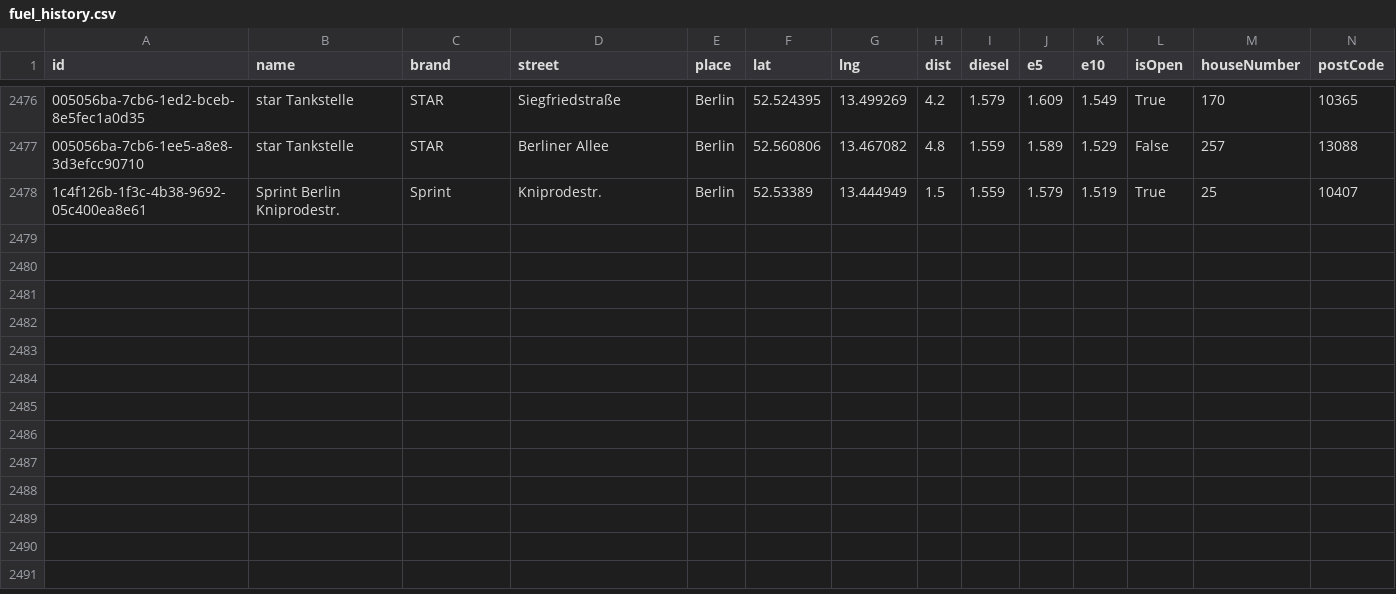
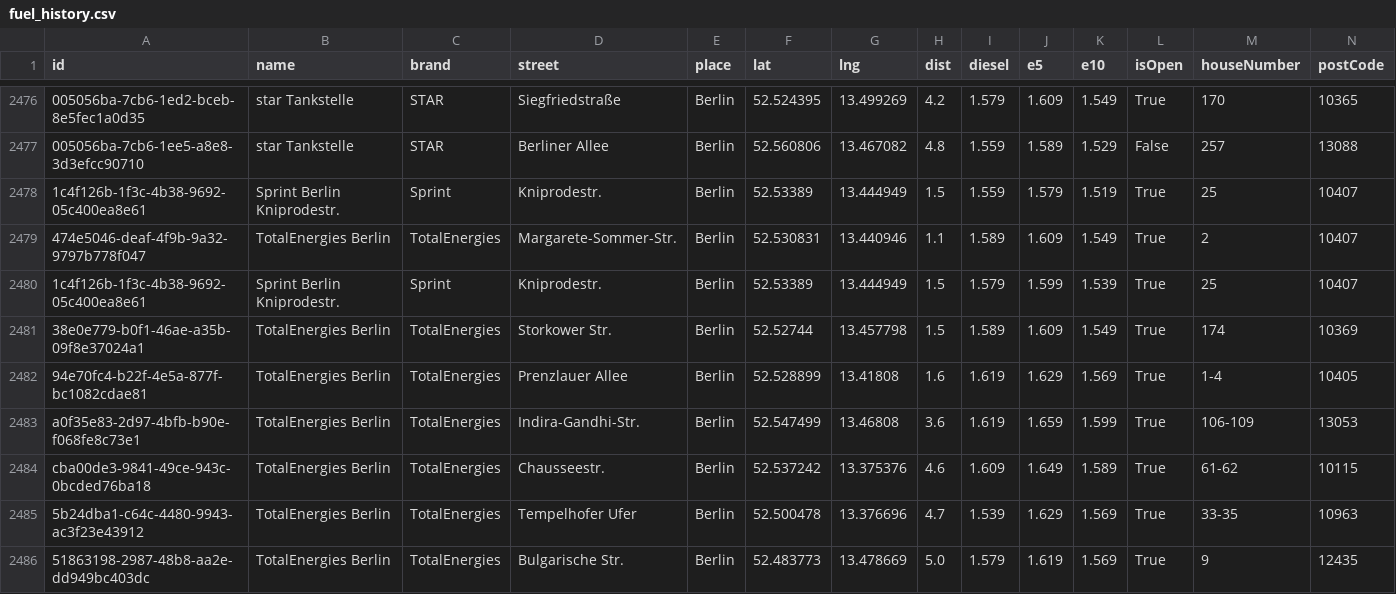
Before and after one commit to vineethmadambi/fuel-tracker, a CSV file: fuel_history.csv, drawn as a sheet; only a part is shown, gaps mark what is left out; rows hold the shown columns only; the diff names each change by its address in the sheet, - before the commit and + after, or states it on an @@ line.

```diff
--- a/fuel_history.csv
+++ b/fuel_history.csv
+row 2479: 474e5046-deaf-4f9b-9a32-9797b778f047 | TotalEnergies Berlin | TotalEnergies | Margarete-Sommer-Str. | Berlin | 52.530831 | 13.440946 | 1.1 | 1.589 | 1.609 | 1.549 | True | 2 | 10407
+row 2480: 1c4f126b-1f3c-4b38-9692-05c400ea8e61 | Sprint Berlin Kniprodestr. | Sprint | Kniprodestr. | Berlin | 52.53389 | 13.444949 | 1.5 | 1.579 | 1.599 | 1.539 | True | 25 | 10407
+row 2481: 38e0e779-b0f1-46ae-a35b-09f8e37024a1 | TotalEnergies Berlin | TotalEnergies | Storkower Str. | Berlin | 52.52744 | 13.457798 | 1.5 | 1.589 | 1.609 | 1.549 | True | 174 | 10369
+row 2482: 94e70fc4-b22f-4e5a-877f-bc1082cdae81 | TotalEnergies Berlin | TotalEnergies | Prenzlauer Allee | Berlin | 52.528899 | 13.41808 | 1.6 | 1.619 | 1.629 | 1.569 | True | 1-4 | 10405
+row 2483: a0f35e83-2d97-4bfb-b90e-f068fe8c73e1 | TotalEnergies Berlin | TotalEnergies | Indira-Gandhi-Str. | Berlin | 52.547499 | 13.46808 | 3.6 | 1.619 | 1.659 | 1.599 | True | 106-109 | 13053
+row 2484: cba00de3-9841-49ce-943c-0bcded76ba18 | TotalEnergies Berlin | TotalEnergies | Chausseestr. | Berlin | 52.537242 | 13.375376 | 4.6 | 1.609 | 1.649 | 1.589 | True | 61-62 | 10115
+row 2485: 5b24dba1-c64c-4480-9943-ac3f23e43912 | TotalEnergies Berlin | TotalEnergies | Tempelhofer Ufer | Berlin | 52.500478 | 13.376696 | 4.7 | 1.539 | 1.629 | 1.569 | True | 33-35 | 10963
+row 2486: 51863198-2987-48b8-aa2e-dd949bc403dc | TotalEnergies Berlin | TotalEnergies | Bulgarische Str. | Berlin | 52.483773 | 13.478669 | 5.0 | 1.579 | 1.619 | 1.569 | True | 9 | 12435
```
